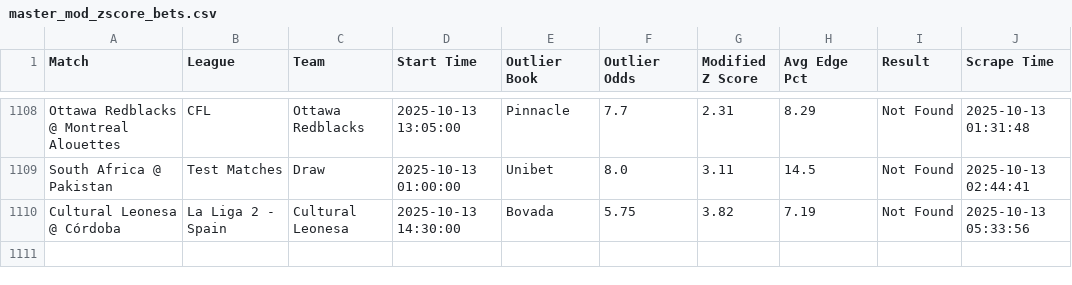
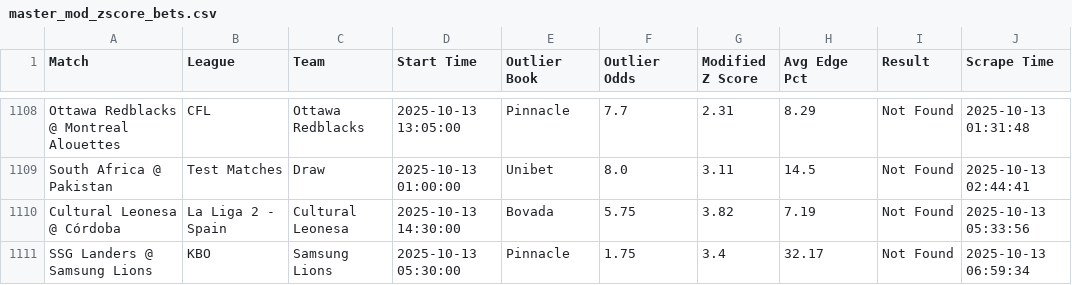
Before and after one commit to aqsmith02/paper-betting-tracker, a CSV file: codebase/data/master_mod_zscore_bets.csv, drawn as a sheet; only a part is shown, gaps mark what is left out; the diff names each change by its address in the sheet, - before the commit and + after, or states it on an @@ line.

```diff
--- a/codebase/data/master_mod_zscore_bets.csv
+++ b/codebase/data/master_mod_zscore_bets.csv
+row 1111: SSG Landers @ Samsung Lions | KBO | Samsung Lions | 2025-10-13 05:30:00 | Pinnacle | 1.75 | 3.4 | 32.17 | Not Found | 2025-10-13 06:59:34
```
Also changed, not shown: codebase/data/master_mod_zscore_full.csv, codebase/data/master_zscore_bets.csv, 1 other file.
